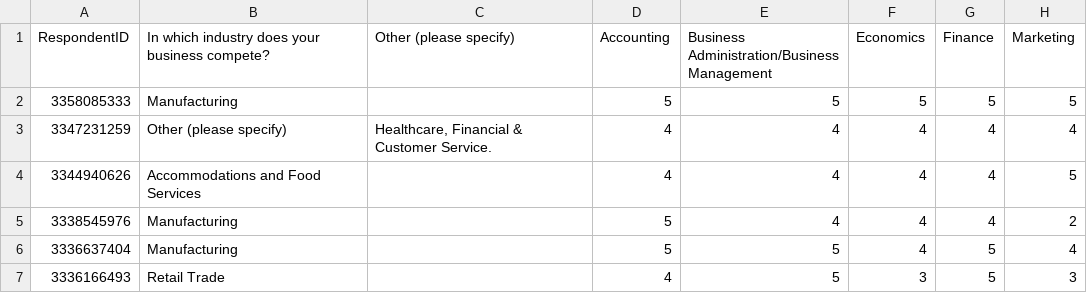
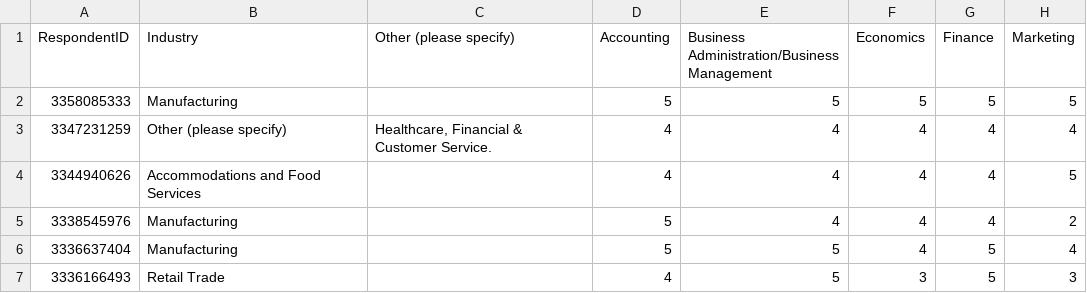
Before and after one commit to wmackedanz/Consulting_Repository, a CSV file: Copy of Employer Data edit.csv, drawn as a sheet; only a part is shown; the diff names each change by its address in the sheet, - before the commit and + after, or states it on an @@ line.

Commit message:
Update Copy of Employer Data edit.csv

```diff
--- a/Copy of Employer Data edit.csv
+++ b/Copy of Employer Data edit.csv
-B1: In which industry does your business compete?
+B1: Industry
```
